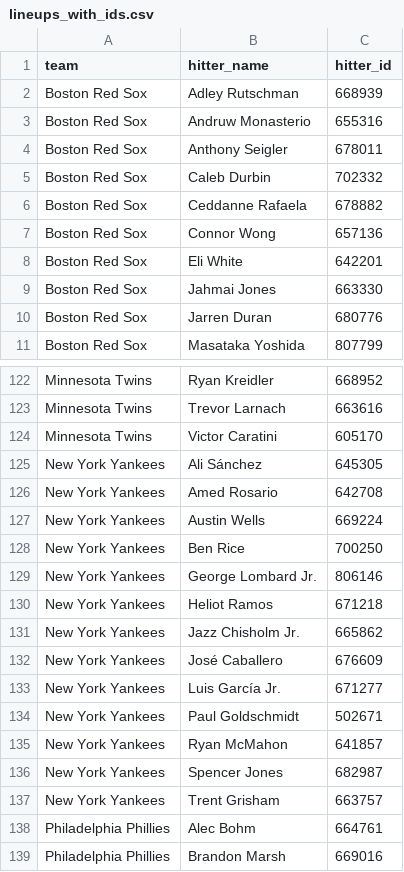
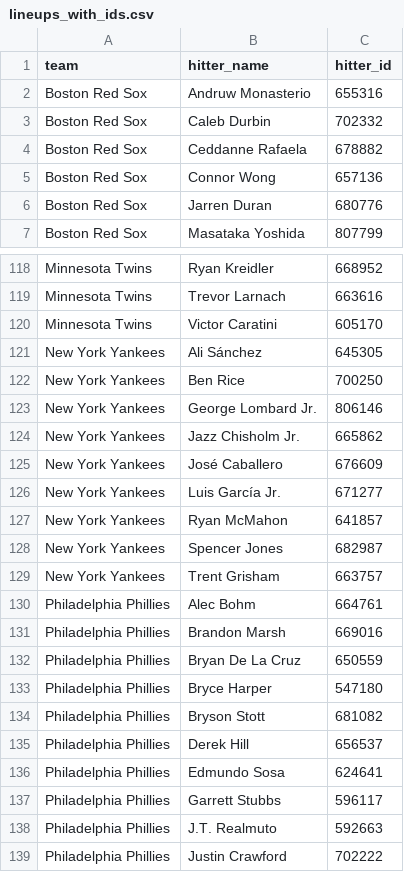
Before and after one commit to syocum9422-blip/sports_model_site, a CSV file: data/mlb/lineups_with_ids.csv, drawn as a sheet; only a part is shown, gaps mark what is left out; the shorter side is filled out with more unchanged rows; the diff covers the shown part only.

```diff
--- a/data/mlb/lineups_with_ids.csv
+++ b/data/mlb/lineups_with_ids.csv
@@ -1,5 +1,3 @@
 team,hitter_name,hitter_id
-Boston Red Sox,Adley Rutschman,668939
 Boston Red Sox,Andruw Monasterio,655316
-Boston Red Sox,Anthony Seigler,678011
 Boston Red Sox,Caleb Durbin,702332
@@ -7,4 +5,2 @@ Boston Red Sox,Ceddanne Rafaela,678882
 Boston Red Sox,Connor Wong,657136
-Boston Red Sox,Eli White,642201
-Boston Red Sox,Jahmai Jones,663330
 Boston Red Sox,Jarren Duran,680776
@@ -125,7 +121,4 @@ Minnesota Twins,Victor Caratini,605170
 New York Yankees,Ali Sánchez,645305
-New York Yankees,Amed Rosario,642708
-New York Yankees,Austin Wells,669224
 New York Yankees,Ben Rice,700250
 New York Yankees,George Lombard Jr.,806146
-New York Yankees,Heliot Ramos,671218
 New York Yankees,Jazz Chisholm Jr.,665862
@@ -133,3 +126,2 @@ New York Yankees,José Caballero,676609
 New York Yankees,Luis García Jr.,671277
-New York Yankees,Paul Goldschmidt,502671
 New York Yankees,Ryan McMahon,641857
```
Also changed, not shown: 4 removed rows elsewhere in this file, data/mlb/lines_today.csv, 3 other files.
